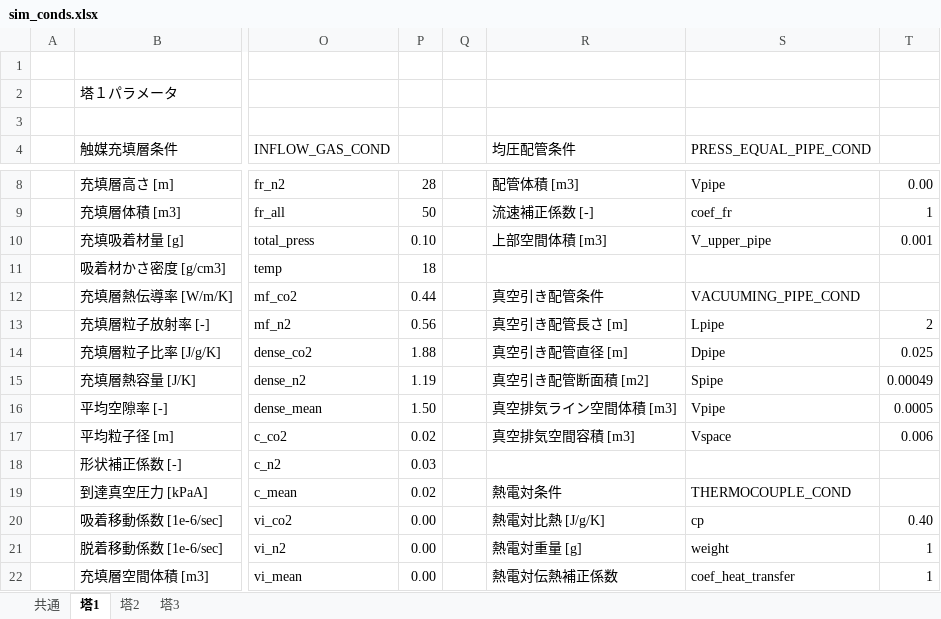
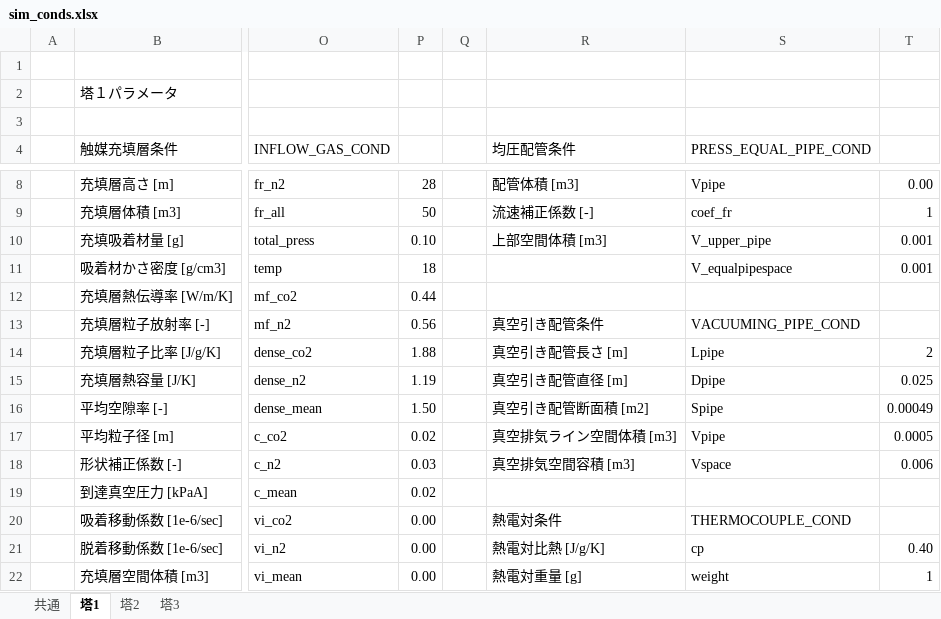
Before and after one commit to zenmainosamurai/PSA, an Excel workbook: conditions/5_03_mod_batch_adsorp/sim_conds.xlsx, sheet 塔1, drawn as a sheet; only a part is shown, gaps mark what is left out; values as stored, in another font and other column widths than the file's, no cell formats; the diff covers the shown part only; the diff names each change by its address in the sheet, - before the commit and + after, or states it on an @@ line.

Commit message:
mod ... 均圧配管条件の修正

```diff
--- a/conditions/5_03_mod_batch_adsorp/sim_conds.xlsx (sheet 塔1)
+++ b/conditions/5_03_mod_batch_adsorp/sim_conds.xlsx (sheet 塔1)
-S11 (PRESS_EQUAL_PIPE_COND): (empty)
+S11 (PRESS_EQUAL_PIPE_COND): V_equalpipespace
-T11: (empty)
+T11: 0.001
-R12 (均圧配管条件): 真空引き配管条件
+R12 (均圧配管条件): (empty)
-S12 (PRESS_EQUAL_PIPE_COND): VACUUMING_PIPE_COND
+S12 (PRESS_EQUAL_PIPE_COND): (empty)
-R13 (均圧配管条件): 真空引き配管長さ [m]
+R13 (均圧配管条件): 真空引き配管条件
-S13 (PRESS_EQUAL_PIPE_COND): Lpipe
+S13 (PRESS_EQUAL_PIPE_COND): VACUUMING_PIPE_COND
-T13: 2
+T13: (empty)
-R14 (均圧配管条件): 真空引き配管直径 [m]
+R14 (均圧配管条件): 真空引き配管長さ [m]
-S14 (PRESS_EQUAL_PIPE_COND): Dpipe
+S14 (PRESS_EQUAL_PIPE_COND): Lpipe
-T14: 0.025
+T14: 2
-R15 (均圧配管条件): 真空引き配管断面積 [m2]
+R15 (均圧配管条件): 真空引き配管直径 [m]
-S15 (PRESS_EQUAL_PIPE_COND): Spipe
+S15 (PRESS_EQUAL_PIPE_COND): Dpipe
-T15: 0.00049
+T15: 0.025
-R16 (均圧配管条件): 真空排気ライン空間体積 [m3]
+R16 (均圧配管条件): 真空引き配管断面積 [m2]
-S16 (PRESS_EQUAL_PIPE_COND): Vpipe
+S16 (PRESS_EQUAL_PIPE_COND): Spipe
-T16: 0.0005
+T16: 0.00049
-R17 (均圧配管条件): 真空排気空間容積 [m3]
+R17 (均圧配管条件): 真空排気ライン空間体積 [m3]
-S17 (PRESS_EQUAL_PIPE_COND): Vspace
+S17 (PRESS_EQUAL_PIPE_COND): Vpipe
-T17: 0.006
+T17: 0.0005
-R18 (均圧配管条件): (empty)
+R18 (均圧配管条件): 真空排気空間容積 [m3]
-S18 (PRESS_EQUAL_PIPE_COND): (empty)
+S18 (PRESS_EQUAL_PIPE_COND): Vspace
-T18: (empty)
+T18: 0.006
-R19 (均圧配管条件): 熱電対条件
+R19 (均圧配管条件): (empty)
-S19 (PRESS_EQUAL_PIPE_COND): THERMOCOUPLE_COND
+S19 (PRESS_EQUAL_PIPE_COND): (empty)
-R20 (均圧配管条件): 熱電対比熱 [J/g/K]
+R20 (均圧配管条件): 熱電対条件
-S20 (PRESS_EQUAL_PIPE_COND): cp
+S20 (PRESS_EQUAL_PIPE_COND): THERMOCOUPLE_COND
-T20: 0.40
+T20: (empty)
-R21 (均圧配管条件): 熱電対重量 [g]
+R21 (均圧配管条件): 熱電対比熱 [J/g/K]
-S21 (PRESS_EQUAL_PIPE_COND): weight
+S21 (PRESS_EQUAL_PIPE_COND): cp
-T21: 1
+T21: 0.40
-R22 (均圧配管条件): 熱電対伝熱補正係数
+R22 (均圧配管条件): 熱電対重量 [g]
-S22 (PRESS_EQUAL_PIPE_COND): coef_heat_transfer
+S22 (PRESS_EQUAL_PIPE_COND): weight
```
Also changed, not shown: 5 edited cells elsewhere in this sheet, sheet 塔2, sheet 塔3, cell formats, 2 other files.
